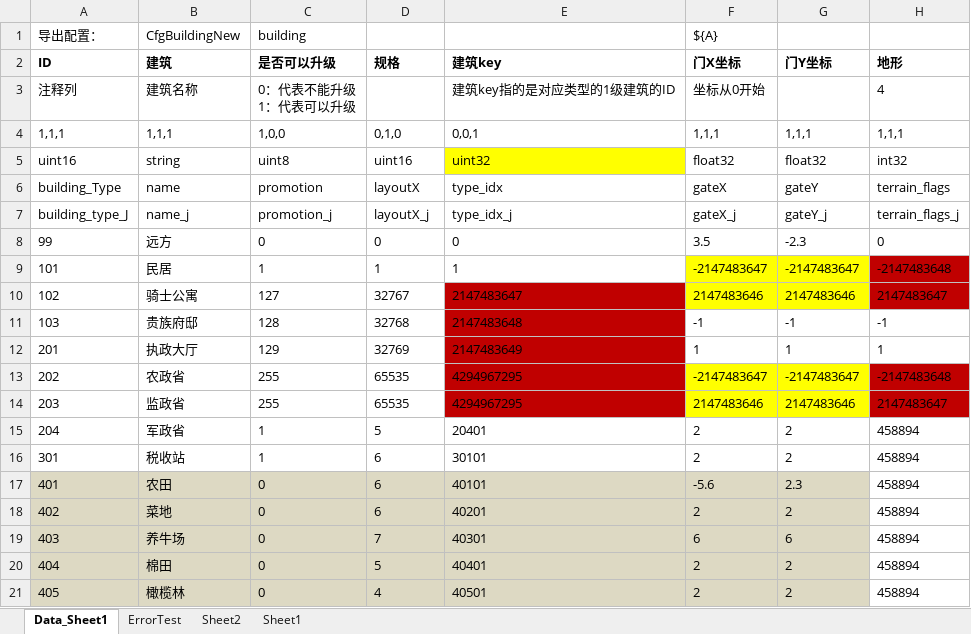
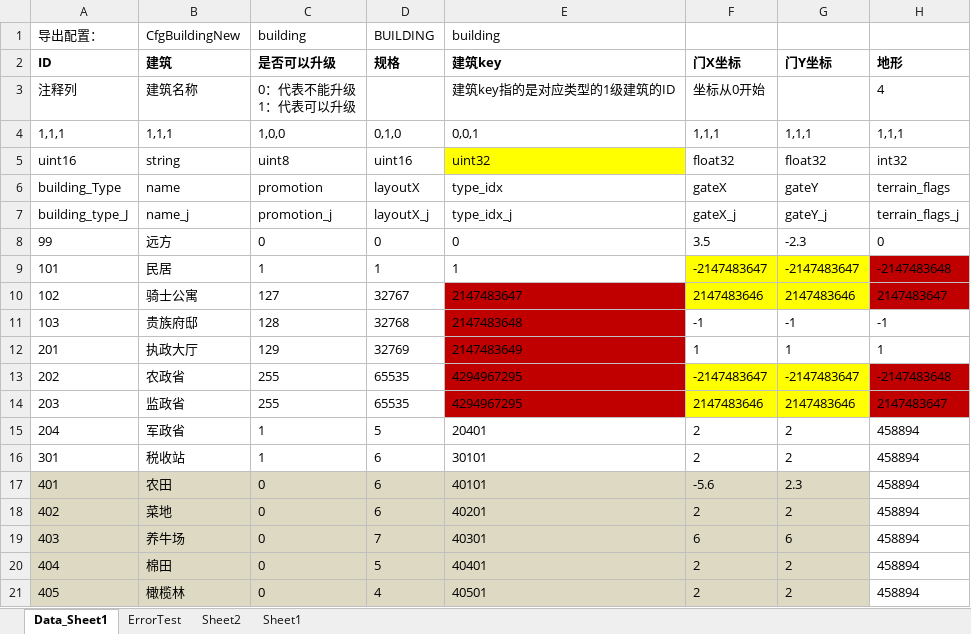
Before and after one commit to xuzhuoxi/ExcelExporter, an Excel workbook: res/source/cfg_building.xlsx, sheet Data_Sheet1, drawn as a sheet; only a part is shown; values as stored, in another font and other column widths than the file's, no borders; the diff names each change by its address in the sheet, - before the commit and + after, or states it on an @@ line.

```diff
--- a/res/source/cfg_building.xlsx (sheet Data_Sheet1)
+++ b/res/source/cfg_building.xlsx (sheet Data_Sheet1)
-D1: (empty)
+D1: BUILDING
-E1: (empty)
+E1: building
-F1: ${A}
+F1: (empty)
```
Also changed, not shown: res/source/const.xlsx, 23 other files.
